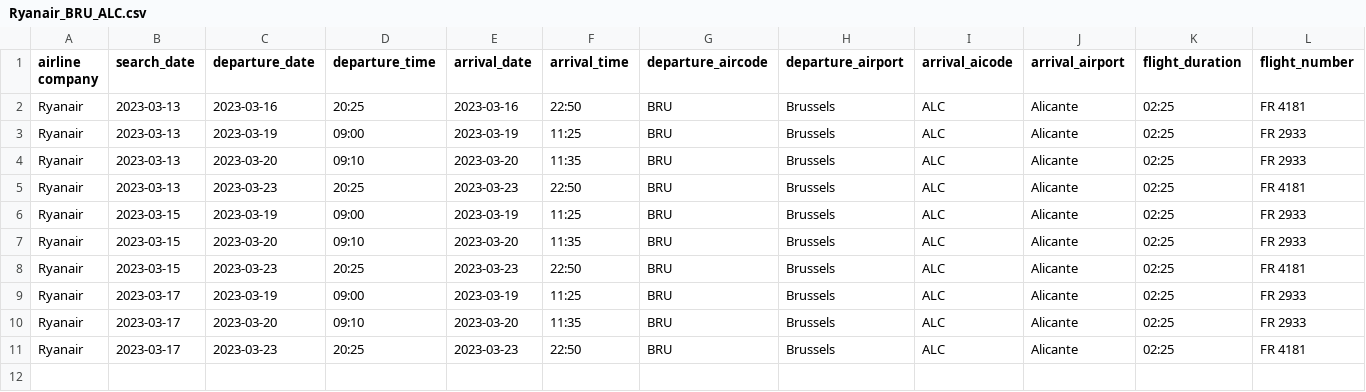
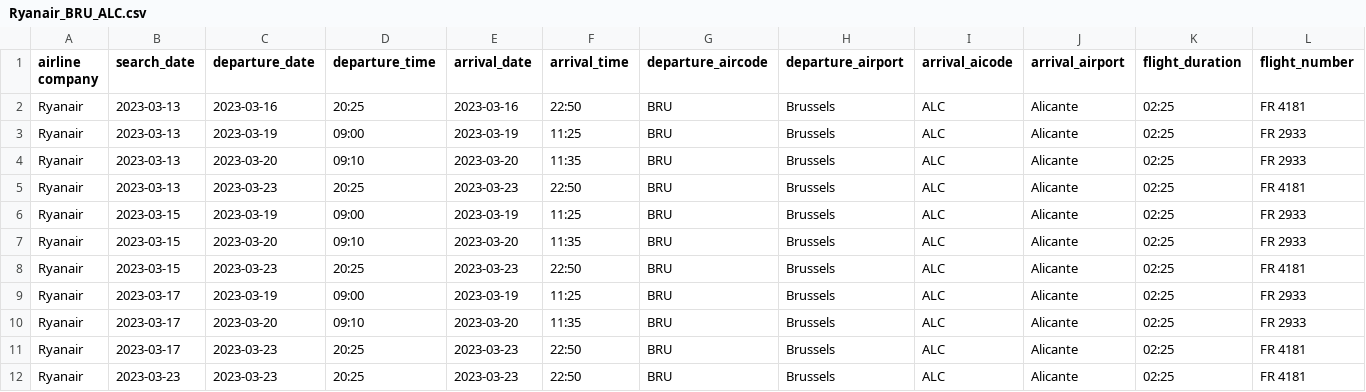
Before and after one commit to MaxSegers/DEPG15, a CSV file: Ryanair/csv_bestanden/Ryanair_BRU_ALC.csv, drawn as a sheet; only a part is shown; rows hold the shown columns only; the diff names each change by its address in the sheet, - before the commit and + after, or states it on an @@ line.

```diff
--- a/Ryanair/csv_bestanden/Ryanair_BRU_ALC.csv
+++ b/Ryanair/csv_bestanden/Ryanair_BRU_ALC.csv
+row 12: Ryanair | 2023-03-23 | 2023-03-23 | 20:25 | 2023-03-23 | 22:50 | BRU | Brussels | ALC | Alicante | 02:25 | FR 4181
```
Also changed, not shown: 14 other files.
